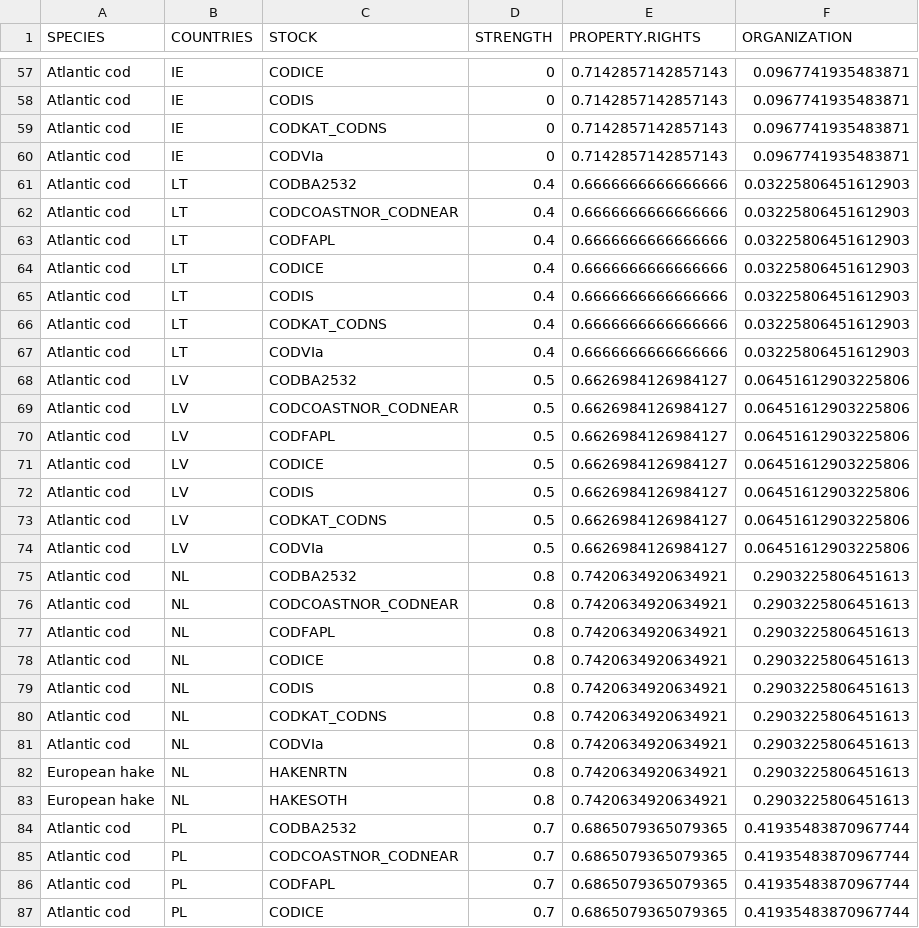
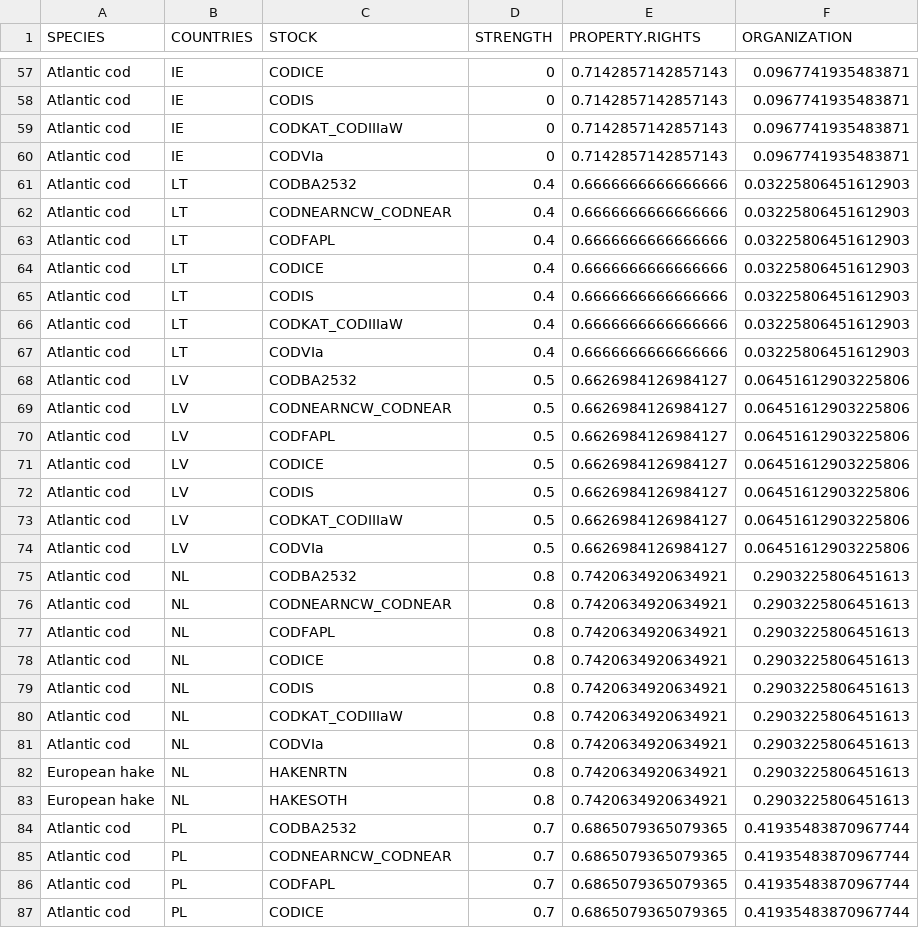
Before and after one commit to futureoceanslab/Fisheries-Resilience-Index, a CSV file: data/institutional_factors.csv, drawn as a sheet; only a part is shown, gaps mark what is left out; the diff covers the shown part only.

Commit message:
updates stock names

```diff
--- a/data/institutional_factors.csv
+++ b/data/institutional_factors.csv
@@ -58,6 +58,6 @@ Atlantic cod,IE,CODICE,0,0.7142857142857143,0.0967741935483871
 Atlantic cod,IE,CODIS,0,0.7142857142857143,0.0967741935483871
-Atlantic cod,IE,CODKAT_CODNS,0,0.7142857142857143,0.0967741935483871
+Atlantic cod,IE,CODKAT_CODIIIaW,0,0.7142857142857143,0.0967741935483871
 Atlantic cod,IE,CODVIa,0,0.7142857142857143,0.0967741935483871
 Atlantic cod,LT,CODBA2532,0.4,0.6666666666666666,0.03225806451612903
-Atlantic cod,LT,CODCOASTNOR_CODNEAR,0.4,0.6666666666666666,0.03225806451612903
+Atlantic cod,LT,CODNEARNCW_CODNEAR,0.4,0.6666666666666666,0.03225806451612903
 Atlantic cod,LT,CODFAPL,0.4,0.6666666666666666,0.03225806451612903
@@ -65,6 +65,6 @@ Atlantic cod,LT,CODICE,0.4,0.6666666666666666,0.03225806451612903
 Atlantic cod,LT,CODIS,0.4,0.6666666666666666,0.03225806451612903
-Atlantic cod,LT,CODKAT_CODNS,0.4,0.6666666666666666,0.03225806451612903
+Atlantic cod,LT,CODKAT_CODIIIaW,0.4,0.6666666666666666,0.03225806451612903
 Atlantic cod,LT,CODVIa,0.4,0.6666666666666666,0.03225806451612903
 Atlantic cod,LV,CODBA2532,0.5,0.6626984126984127,0.06451612903225806
-Atlantic cod,LV,CODCOASTNOR_CODNEAR,0.5,0.6626984126984127,0.06451612903225806
+Atlantic cod,LV,CODNEARNCW_CODNEAR,0.5,0.6626984126984127,0.06451612903225806
 Atlantic cod,LV,CODFAPL,0.5,0.6626984126984127,0.06451612903225806
@@ -72,6 +72,6 @@ Atlantic cod,LV,CODICE,0.5,0.6626984126984127,0.06451612903225806
 Atlantic cod,LV,CODIS,0.5,0.6626984126984127,0.06451612903225806
-Atlantic cod,LV,CODKAT_CODNS,0.5,0.6626984126984127,0.06451612903225806
+Atlantic cod,LV,CODKAT_CODIIIaW,0.5,0.6626984126984127,0.06451612903225806
 Atlantic cod,LV,CODVIa,0.5,0.6626984126984127,0.06451612903225806
 Atlantic cod,NL,CODBA2532,0.8,0.7420634920634921,0.2903225806451613
-Atlantic cod,NL,CODCOASTNOR_CODNEAR,0.8,0.7420634920634921,0.2903225806451613
+Atlantic cod,NL,CODNEARNCW_CODNEAR,0.8,0.7420634920634921,0.2903225806451613
 Atlantic cod,NL,CODFAPL,0.8,0.7420634920634921,0.2903225806451613
@@ -79,3 +79,3 @@ Atlantic cod,NL,CODICE,0.8,0.7420634920634921,0.2903225806451613
 Atlantic cod,NL,CODIS,0.8,0.7420634920634921,0.2903225806451613
-Atlantic cod,NL,CODKAT_CODNS,0.8,0.7420634920634921,0.2903225806451613
+Atlantic cod,NL,CODKAT_CODIIIaW,0.8,0.7420634920634921,0.2903225806451613
 Atlantic cod,NL,CODVIa,0.8,0.7420634920634921,0.2903225806451613
@@ -84,3 +84,3 @@ European hake,NL,HAKESOTH,0.8,0.7420634920634921,0.2903225806451613
 Atlantic cod,PL,CODBA2532,0.7,0.6865079365079365,0.41935483870967744
-Atlantic cod,PL,CODCOASTNOR_CODNEAR,0.7,0.6865079365079365,0.41935483870967744
+Atlantic cod,PL,CODNEARNCW_CODNEAR,0.7,0.6865079365079365,0.41935483870967744
 Atlantic cod,PL,CODFAPL,0.7,0.6865079365079365,0.41935483870967744
```
Also changed, not shown: 20 edited cells elsewhere in this file.
